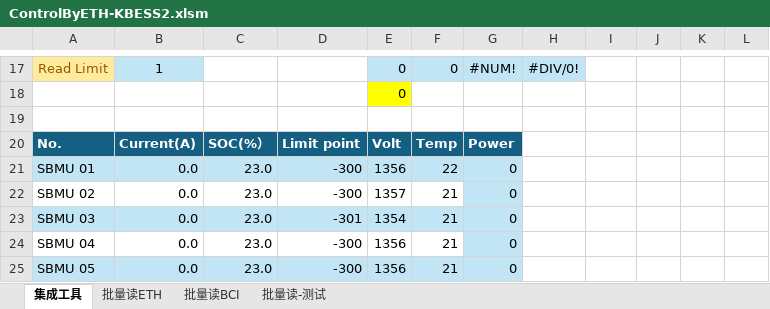
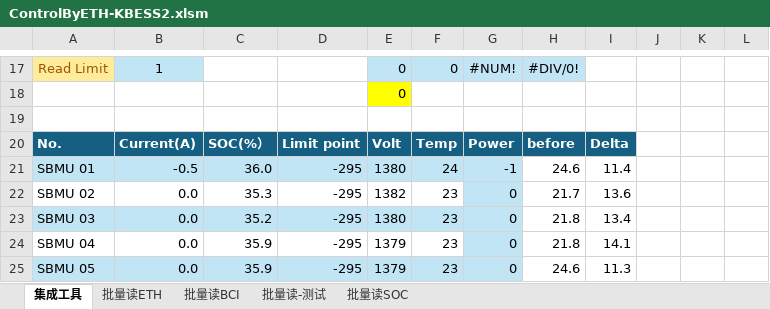
Before and after one commit to AlbertWang2018/tools, an Excel workbook: HotCommissionTool/ControlByETH-KBESS2.xlsm, sheet 集成工具, drawn as a sheet; only a part is shown, gaps mark what is left out; values as stored, in another font and other column widths than the file's, no borders; charts and pictures and conditional formats not drawn; the diff covers the shown part only; the diff names each change by its address in the sheet, - before the commit and + after, or states it on an @@ line.

```diff
--- a/HotCommissionTool/ControlByETH-KBESS2.xlsm (sheet 集成工具)
+++ b/HotCommissionTool/ControlByETH-KBESS2.xlsm (sheet 集成工具)
+sheet tab: 批量读SOC
-H20: (empty)
+H20: before
-H20:I20 fill: none
+H20:I20 fill: #156082
-I20: (empty)
+I20: Delta
-B21: 0.0
+B21: -0.5
-C21: 23.0
+C21: 36.0
-D21:D22: -300
+D21:D22: -295
-E21: 1356
+E21: 1380
-F21: 22
+F21: 24
-G21: 0
+G21: -1
-H21: (empty)
+H21: 24.6
-I21: (empty)
+I21: 11.4
-C22: 23.0
+C22: 35.3
-E22: 1357
+E22: 1382
-F22:F25: 21
+F22:F25: 23
-H22: (empty)
+H22: 21.7
-I22: (empty)
+I22: 13.6
-C23: 23.0
+C23: 35.2
-D23: -301
+D23: -295
-E23: 1354
+E23: 1380
-H23:H24: (empty)
+H23:H24: 21.8
-I23: (empty)
+I23: 13.4
-C24:C25: 23.0
+C24:C25: 35.9
-D24:D25: -300
+D24:D25: -295
-E24:E25: 1356
+E24:E25: 1379
-I24: (empty)
+I24: 14.1
-H25: (empty)
+H25: 24.6
-I25: (empty)
+I25: 11.3
```
Also changed, not shown: 135 edited cells elsewhere in this sheet, sheet 批量读-测试, sheet 批量读ETH, charts or pictures.
